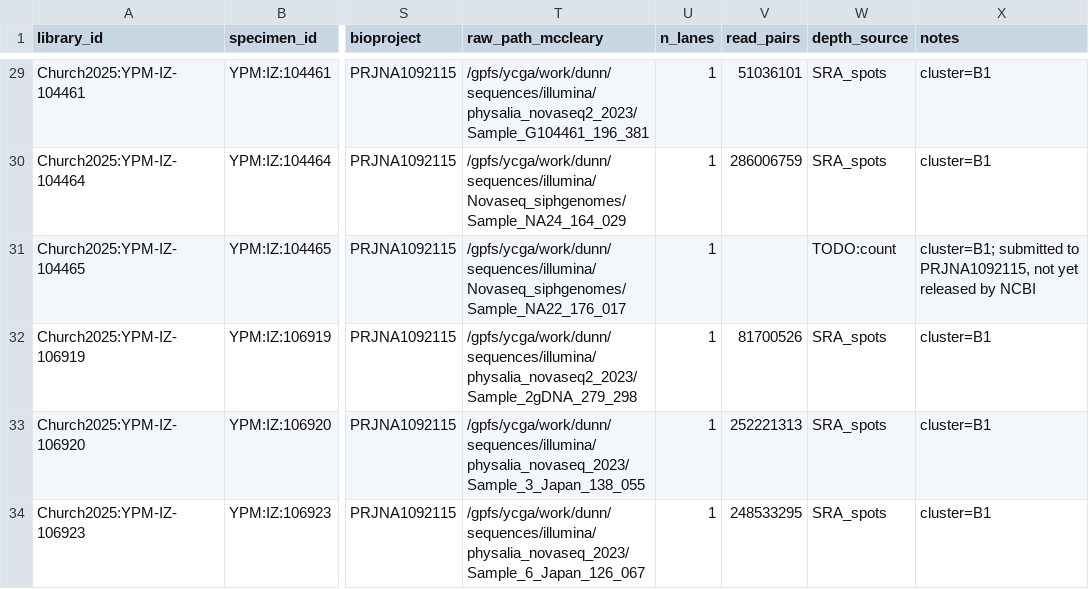
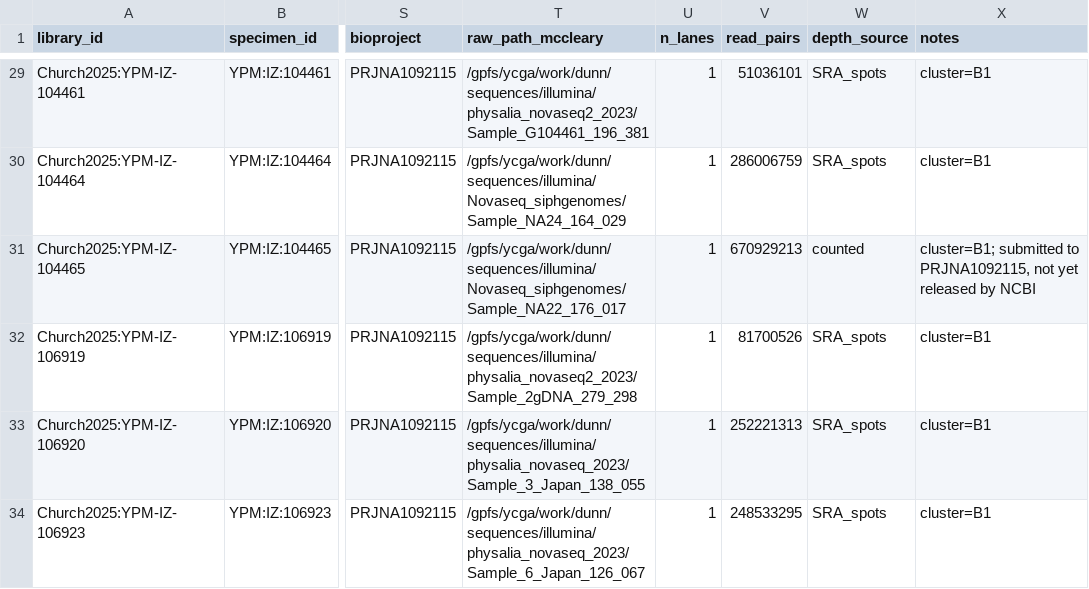
Before and after one commit to caseywdunn/siph-associates, a CSV file: manifest.csv, drawn as a sheet; only a part is shown, gaps mark what is left out; the diff covers the shown part only; the diff names each change by its address in the sheet, - before the commit and + after, or states it on an @@ line.

```diff
--- a/manifest.csv
+++ b/manifest.csv
-V31 (read_pairs): (empty)
+V31 (read_pairs): 670929213
-W31 (depth_source): TODO:count
+W31 (depth_source): counted
```
Also changed, not shown: 40 edited cells elsewhere in this file, 2 other files.
